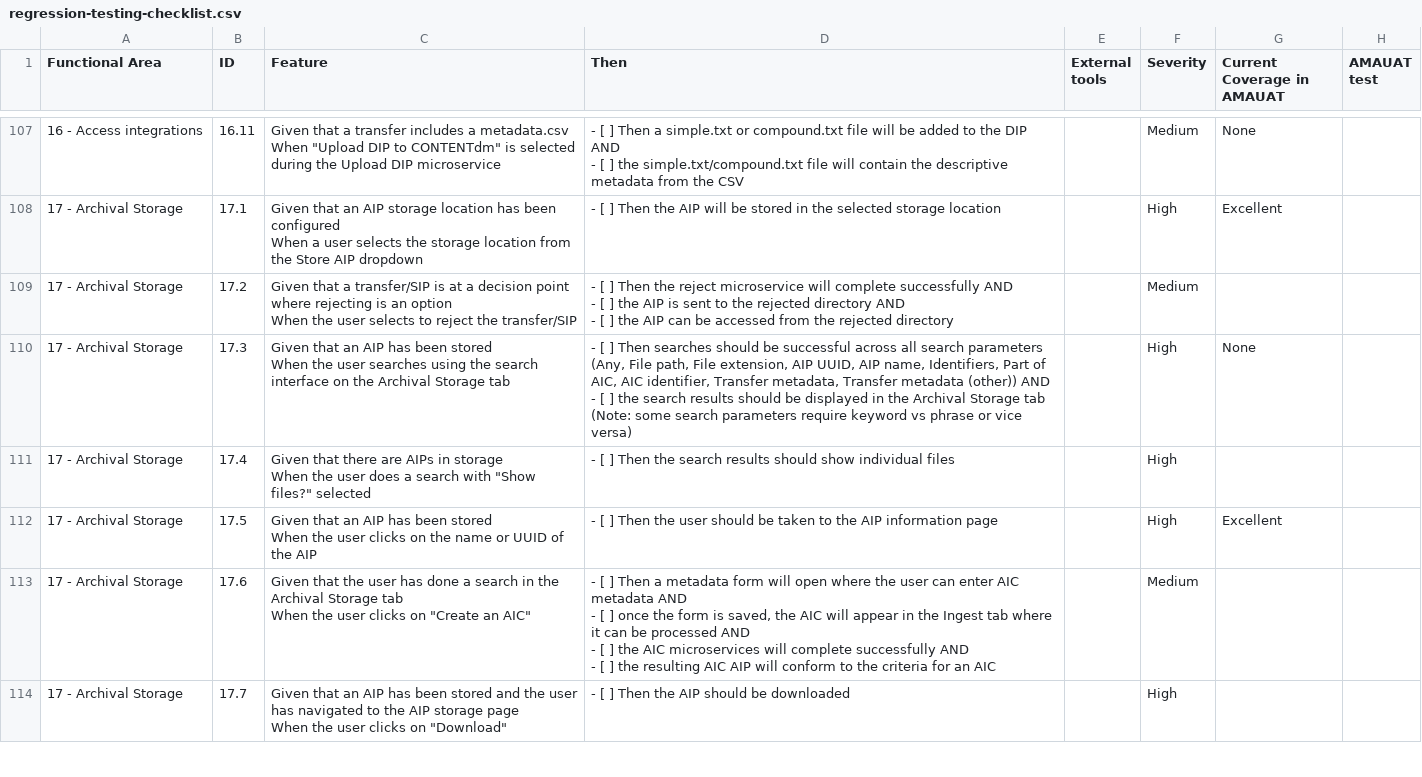
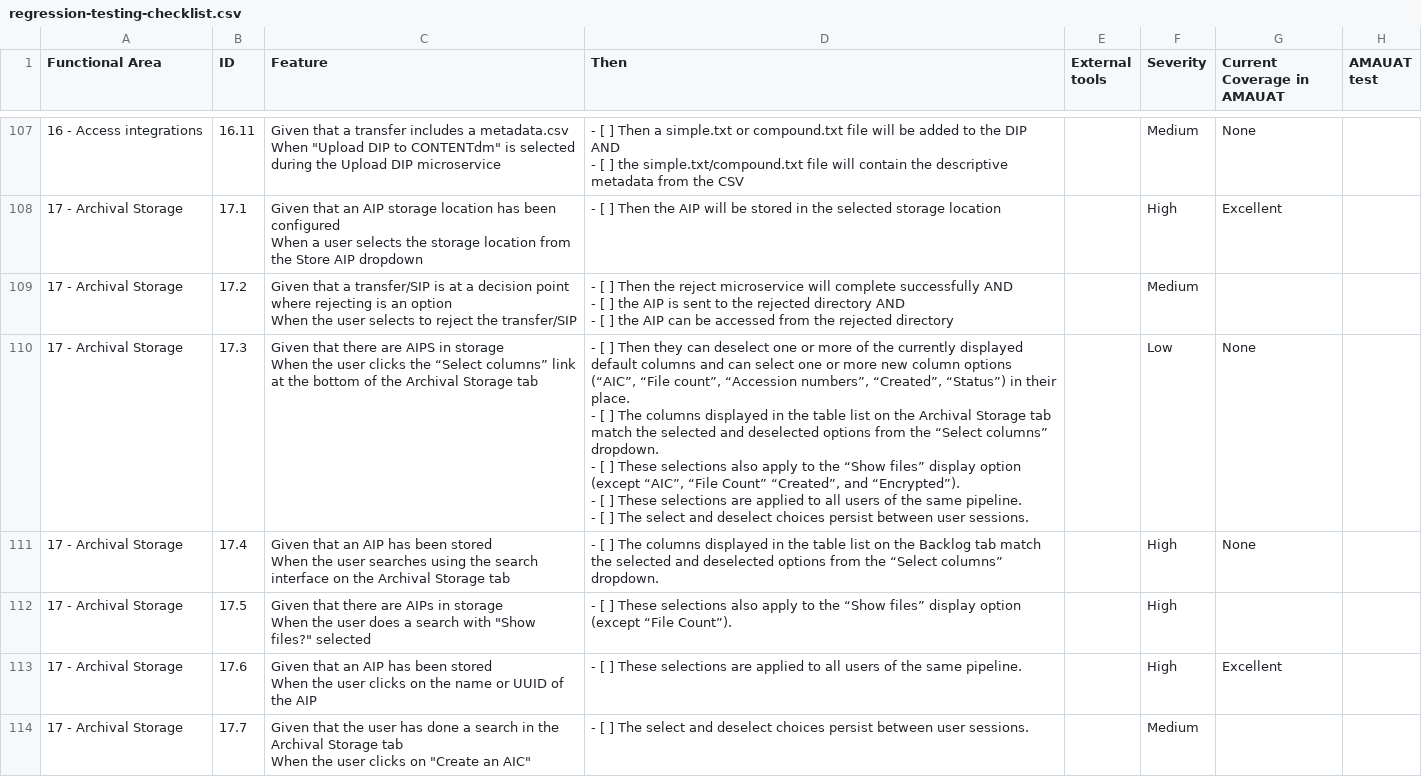
Before and after one commit to archivematica/testing-checklists, a CSV file: regression-testing-checklist.csv, drawn as a sheet; only a part is shown, gaps mark what is left out; the diff covers the shown part only.

Commit message:
add tests for archival storage tab column selection

```diff
--- a/regression-testing-checklist.csv
+++ b/regression-testing-checklist.csv
@@ -400,21 +400,21 @@ When the user selects to reject the transfer/SIP","- [ ] Then the reject microse
 - [ ] the AIP can be accessed from the rejected directory",,Medium,,
-17 - Archival Storage,17.3,"Given that an AIP has been stored
-
-When the user searches using the search interface on the Archival Storage tab","- [ ] Then searches should be successful across all search parameters (Any, File path, File extension, AIP UUID, AIP name, Identifiers, Part of AIC, AIC identifier, Transfer metadata, Transfer metadata (other)) AND
-- [ ] the search results should be displayed in the Archival Storage tab
-(Note: some search parameters require keyword vs phrase or vice versa)",,High,None,
-17 - Archival Storage,17.4,"Given that there are AIPs in storage
-
-When the user does a search with ""Show files?"" selected",- [ ] Then the search results should show individual files,,High,,
-17 - Archival Storage,17.5,"Given that an AIP has been stored
-
-When the user clicks on the name or UUID of the AIP",- [ ] Then the user should be taken to the AIP information page,,High,Excellent,
-17 - Archival Storage,17.6,"Given that the user has done a search in the Archival Storage tab
-
-When the user clicks on ""Create an AIC""","- [ ] Then a metadata form will open where the user can enter AIC metadata AND
-- [ ] once the form is saved, the AIC will appear in the Ingest tab where it can be processed AND
-- [ ] the AIC microservices will complete successfully AND
-- [ ] the resulting AIC AIP will conform to the criteria for an AIC",,Medium,,
-17 - Archival Storage,17.7,"Given that an AIP has been stored and the user has navigated to the AIP storage page
-
-When the user clicks on ""Download""",- [ ] Then the AIP should be downloaded,,High,,
+17 - Archival Storage,17.3,"Given that there are AIPS in storage
+
+When the user clicks the “Select columns” link at the bottom of the Archival Storage tab
+","- [ ] Then they can deselect one or more of the currently displayed default columns and can select one or more new column options (“AIC”, “File count”, “Accession numbers”, “Created”, “Status”) in their place.
+- [ ] The columns displayed in the table list on the Archival Storage tab match the selected and deselected options from the “Select columns” dropdown.
+- [ ] These selections also apply to the “Show files” display option (except “AIC”, “File Count” “Created”, and “Encrypted”).
+- [ ] These selections are applied to all users of the same pipeline.
+- [ ] The select and deselect choices persist between user sessions.",,Low,None,
+17 - Archival Storage,17.4,"Given that an AIP has been stored
+
+When the user searches using the search interface on the Archival Storage tab",- [ ] The columns displayed in the table list on the Backlog tab match the selected and deselected options from the “Select columns” dropdown.,,High,None,
+17 - Archival Storage,17.5,"Given that there are AIPs in storage
+
+When the user does a search with ""Show files?"" selected",- [ ] These selections also apply to the “Show files” display option (except “File Count”).,,High,,
+17 - Archival Storage,17.6,"Given that an AIP has been stored
+
+When the user clicks on the name or UUID of the AIP",- [ ] These selections are applied to all users of the same pipeline.,,High,Excellent,
+17 - Archival Storage,17.7,"Given that the user has done a search in the Archival Storage tab
+
+When the user clicks on ""Create an AIC""",- [ ] The select and deselect choices persist between user sessions.,,Medium,,
```
Also changed, not shown: 1 added row and 27 edited cells elsewhere in this file.
